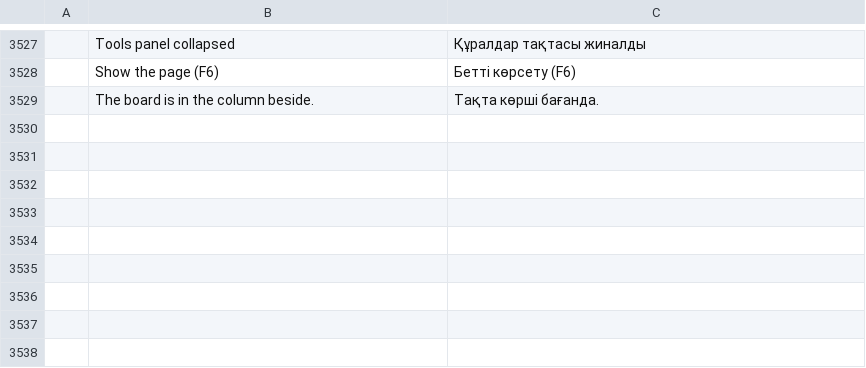
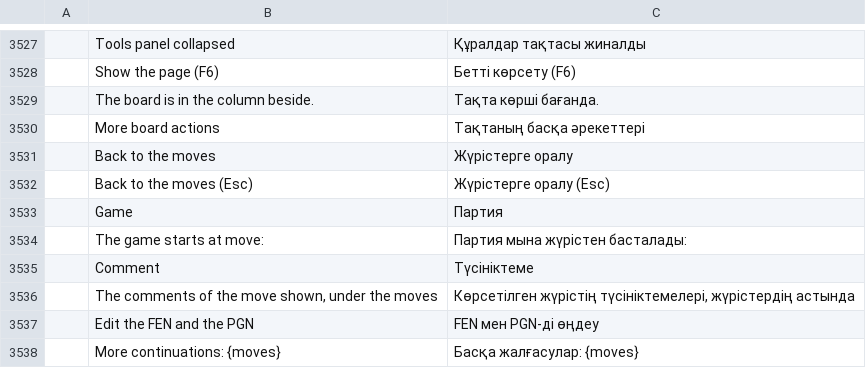
Before and after one commit to DarcioAlberico/pdfcraft-xadrez, a TSV file: crates/ui-egui/src/i18n/kk.tsv, drawn as a sheet; only a part is shown, gaps mark what is left out; the diff names each change by its address in the sheet, - before the commit and + after, or states it on an @@ line.

```diff
--- a/crates/ui-egui/src/i18n/kk.tsv
+++ b/crates/ui-egui/src/i18n/kk.tsv
+row 3530:  | More board actions | Тақтаның басқа әрекеттері
+row 3531:  | Back to the moves | Жүрістерге оралу
+row 3532:  | Back to the moves (Esc) | Жүрістерге оралу (Esc)
+row 3533:  | Game | Партия
+row 3534:  | The game starts at move: | Партия мына жүрістен басталады:
+row 3535:  | Comment | Түсініктеме
+row 3536:  | The comments of the move shown, under the moves | Көрсетілген жүрістің түсініктемелері, жүрістердің астында
+row 3537:  | Edit the FEN and the PGN | FEN мен PGN-ді өңдеу
+row 3538:  | More continuations: {moves} | Басқа жалғасулар: {moves}
```
Also changed, not shown: crates/ui-egui/src/i18n/ar.tsv, crates/ui-egui/src/i18n/bg.tsv, 39 other files.
